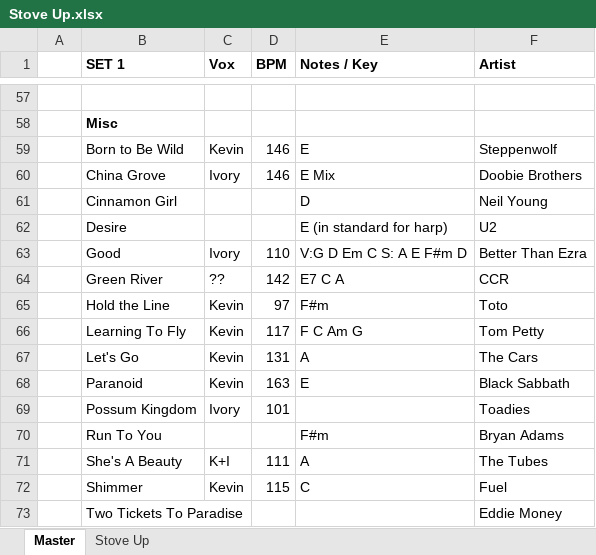
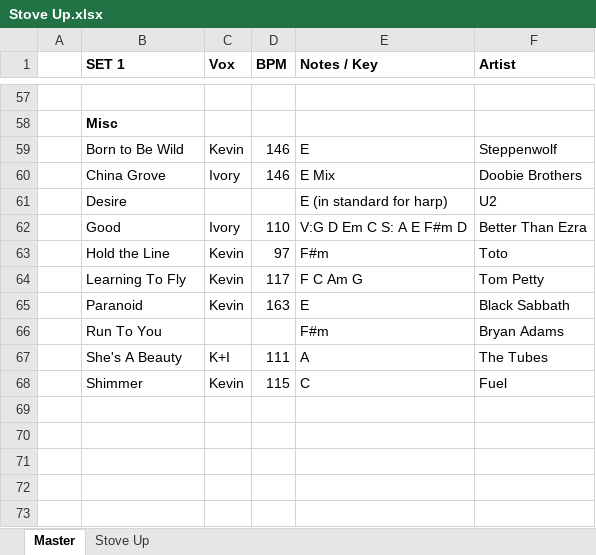
Before and after one commit to GregGirardin/GregGirardin.github.io, an Excel workbook: setlists/Stove Up.xlsx, sheet Master, drawn as a sheet; only a part is shown, gaps mark what is left out; values as stored, in another font and other column widths than the file's, no borders; the diff names each change by its address in the sheet, - before the commit and + after, or states it on an @@ line.

```diff
--- a/setlists/Stove Up.xlsx (sheet Master)
+++ b/setlists/Stove Up.xlsx (sheet Master)
-row 61:  | Cinnamon Girl |  |  | D | Neil Young
-row 64:  | Green River | ?? | 142 | E7 C A | CCR
-row 67:  | Let's Go | Kevin | 131 | A | The Cars
-row 69:  | Possum Kingdom | Ivory | 101 |  | Toadies
-row 73:  | Two Tickets To Paradise |  |  |  | Eddie Money
```
Also changed, not shown: 1 other file.
